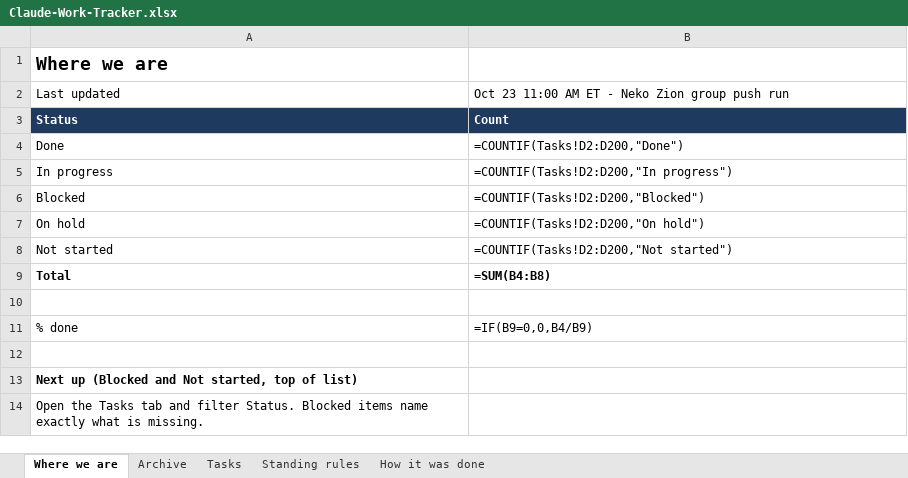
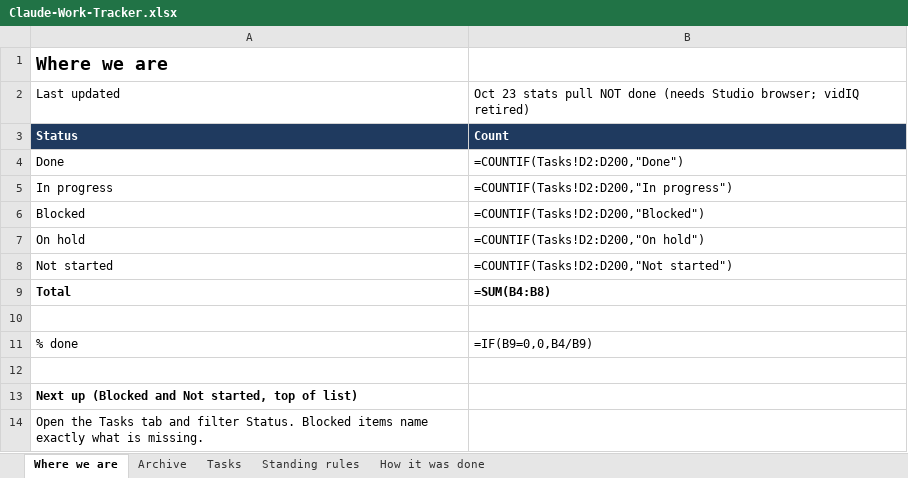
Before and after one commit to nekohusser-beep/morning-word-videos., an Excel workbook: overnight/Claude-Work-Tracker.xlsx, sheet Where we are, drawn as a sheet; values as stored, in another font and other column widths than the file's, no borders; formulas without a stored value are shown as written; the diff names each change by its address in the sheet, - before the commit and + after, or states it on an @@ line.

```diff
--- a/overnight/Claude-Work-Tracker.xlsx (sheet Where we are)
+++ b/overnight/Claude-Work-Tracker.xlsx (sheet Where we are)
-B2: Oct 23 11:00 AM ET - Neko Zion group push run
+B2: Oct 23 stats pull NOT done (needs Studio browser; vidIQ retired)
```
Also changed, not shown: 1 other file.
